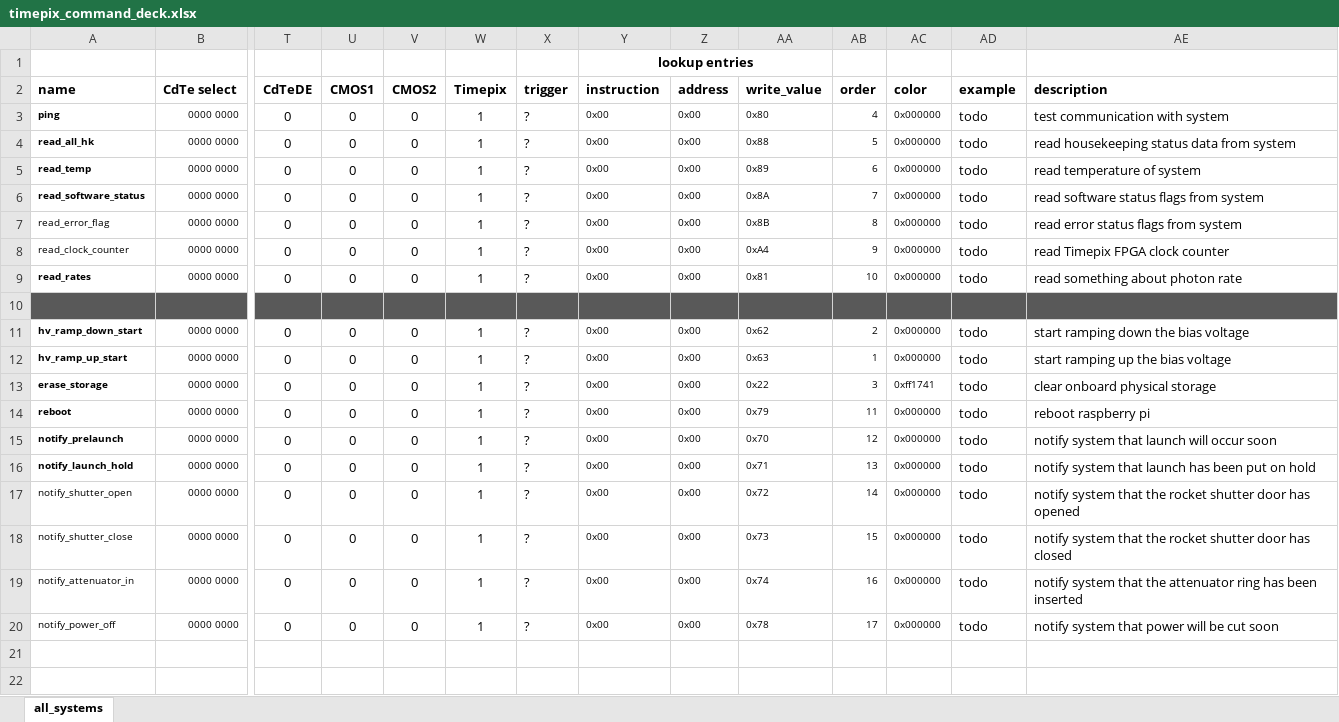
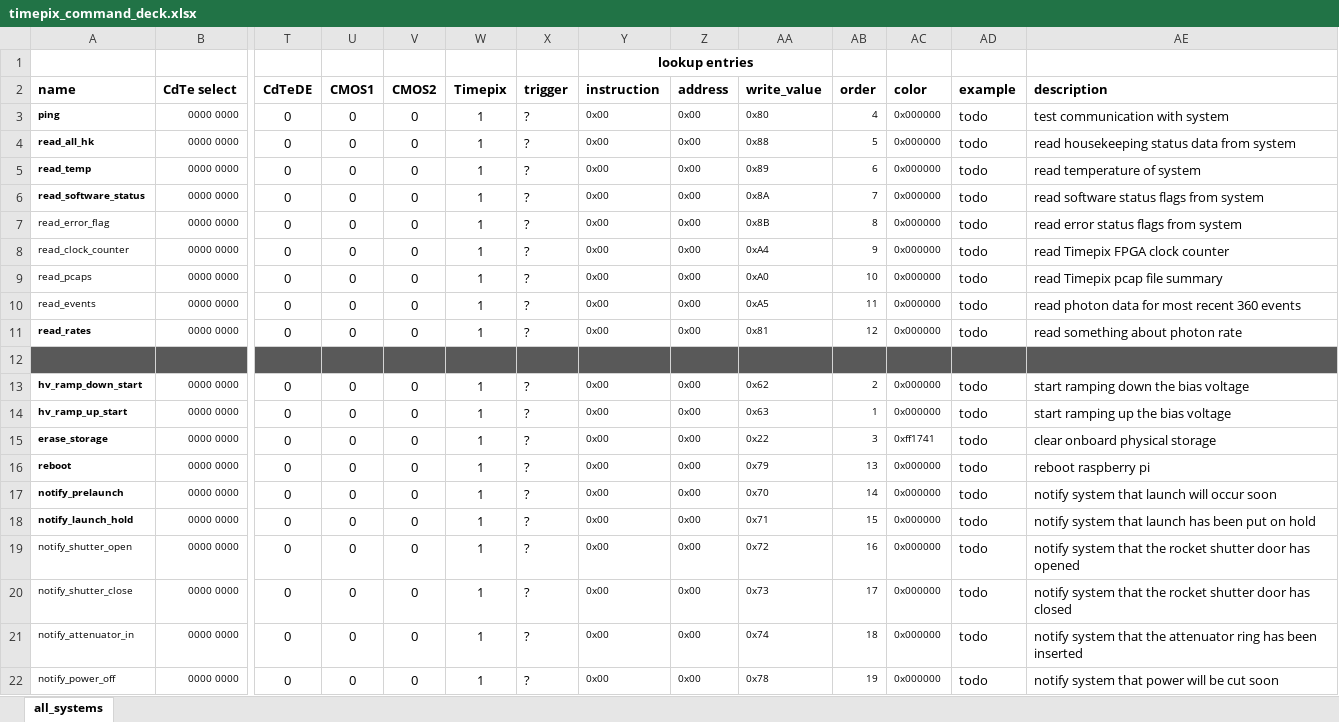
Before and after one commit to foxsi/foxsi4-commands, an Excel workbook: commands/timepix/timepix_command_deck.xlsx, sheet all_systems, drawn as a sheet; only a part is shown, gaps mark what is left out; values as stored, in another font and other column widths than the file's, no borders; addresses are those after the commit; rows hold the shown columns only; the diff names each change by its address in the sheet, - before the commit and + after, or states it on an @@ line.

Commit message:
adding timepix pcap and event data support. also pushing timepix baud to 115200.

```diff
--- a/commands/timepix/timepix_command_deck.xlsx (sheet all_systems)
+++ b/commands/timepix/timepix_command_deck.xlsx (sheet all_systems)
+row 9: read_pcaps | 0000 0000 | 0 | 0 | 0 | 1 | ? | 0x00 | 0x00 | 0xA0 | 10 | 0x000000 | todo | read Timepix pcap file summary
+row 10: read_events | 0000 0000 | 0 | 0 | 0 | 1 | ? | 0x00 | 0x00 | 0xA5 | 11 | 0x000000 | todo | read photon data for most recent 360 events
-AB11 (order): 10
+AB11 (order): 12
-AB16 (order): 11
+AB16 (order): 13
-AB17 (order): 12
+AB17 (order): 14
-AB18 (order): 13
+AB18 (order): 15
-AB19 (order): 14
+AB19 (order): 16
-AB20 (order): 15
+AB20 (order): 17
-AB21 (order): 16
+AB21 (order): 18
-AB22 (order): 17
+AB22 (order): 19
```
Also changed, not shown: formulas that keep their value, 6 other files.
